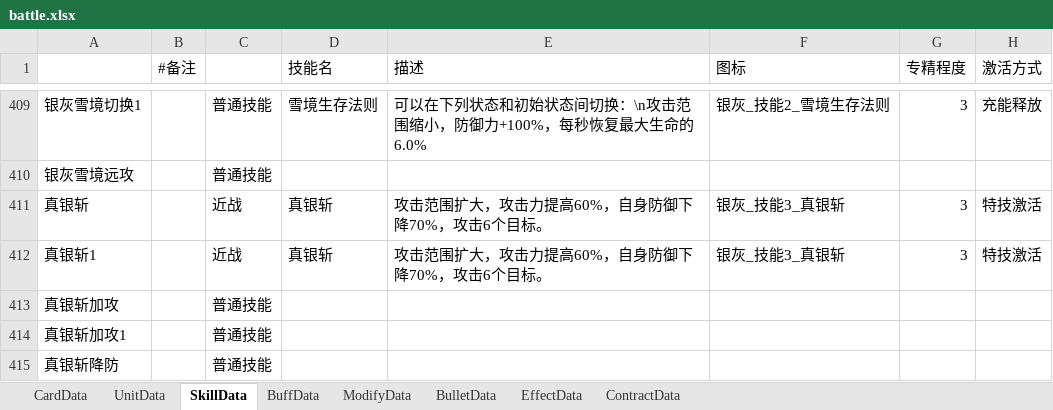
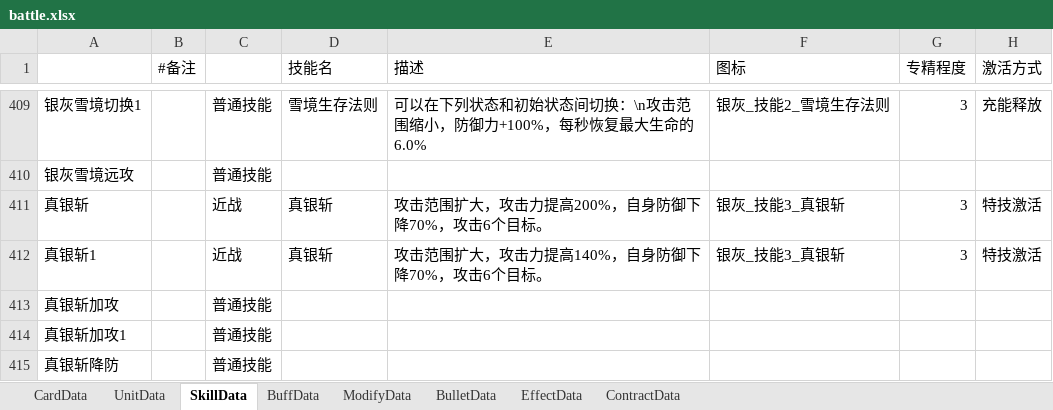
Before and after one commit to Mikez06/Arknight--, an Excel workbook: Excel/battle.xlsx, sheet SkillData, drawn as a sheet; only a part is shown, gaps mark what is left out; values as stored, in another font and other column widths than the file's, no borders; the diff names each change by its address in the sheet, - before the commit and + after, or states it on an @@ line.

```diff
--- a/Excel/battle.xlsx (sheet SkillData)
+++ b/Excel/battle.xlsx (sheet SkillData)
-E411 (描述): 攻击范围扩大，攻击力提高60%，自身防御下降70%，攻击6个目标。
+E411 (描述): 攻击范围扩大，攻击力提高200%，自身防御下降70%，攻击6个目标。
-E412 (描述): 攻击范围扩大，攻击力提高60%，自身防御下降70%，攻击6个目标。
+E412 (描述): 攻击范围扩大，攻击力提高140%，自身防御下降70%，攻击6个目标。
```
Also changed, not shown: 25 other files.
